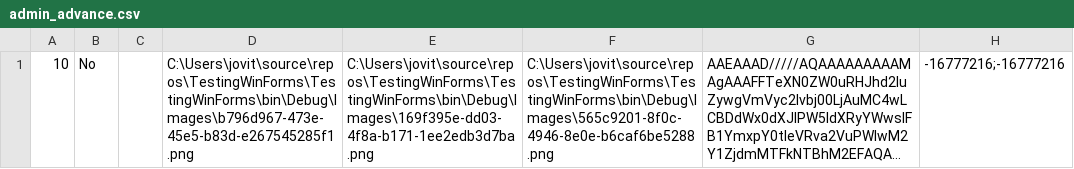
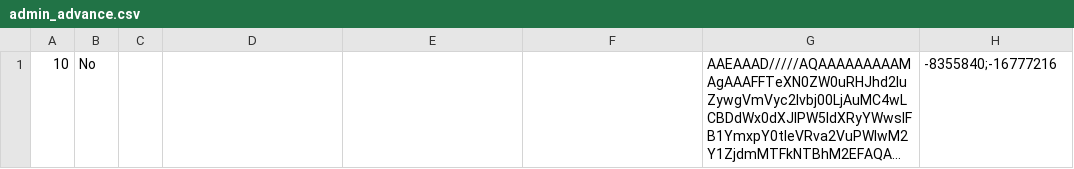
Before and after one commit to jovitaanderson/sc-survey, a CSV file: TestingWinForms/bin/Debug/admin/admin_advance.csv, drawn as a sheet; long unchanged cells end in …; the diff names each change by its address in the sheet, - before the commit and + after, or states it on an @@ line.

```diff
--- a/TestingWinForms/bin/Debug/admin/admin_advance.csv
+++ b/TestingWinForms/bin/Debug/admin/admin_advance.csv
-D1: C:\Users\jovit\source\repos\TestingWinForms\TestingWinForms\bin\Debug\Images\b796d967-473e-45e5-b83d-e267545285f1.png
+D1: (empty)
-E1: C:\Users\jovit\source\repos\TestingWinForms\TestingWinForms\bin\Debug\Images\169f395e-dd03-4f8a-b171-1ee2edb3d7ba.png
+E1: (empty)
-F1: C:\Users\jovit\source\repos\TestingWinForms\TestingWinForms\bin\Debug\Images\565c9201-8f0c-4946-8e0e-b6caf6be5288.png
+F1: (empty)
-H1: -16777216;-16777216
+H1: -8355840;-16777216
```
Also changed, not shown: TestingWinForms/bin/Debug/ForDevelopersOnly/raw_data.csv, 8 other files.
